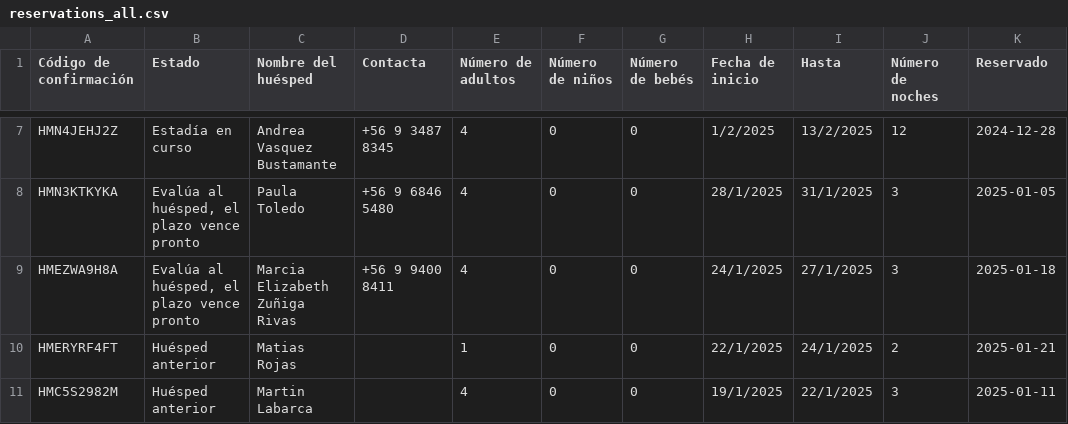
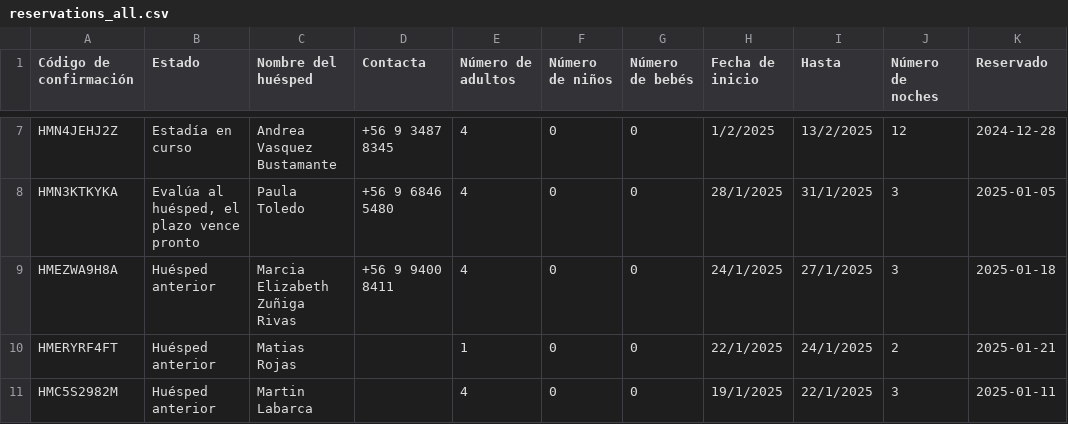
Before and after one commit to lllit/api_bot_bd, a CSV file: temp_calendar/reservations_all.csv, drawn as a sheet; only a part is shown, gaps mark what is left out; the diff names each change by its address in the sheet, - before the commit and + after, or states it on an @@ line.

Commit message:
Actualizar archivo de reservas y json

```diff
--- a/temp_calendar/reservations_all.csv
+++ b/temp_calendar/reservations_all.csv
-B9 (Estado): Evalúa al huésped, el plazo vence pronto
+B9 (Estado): Huésped anterior
```
Also changed, not shown: 1 other file.
